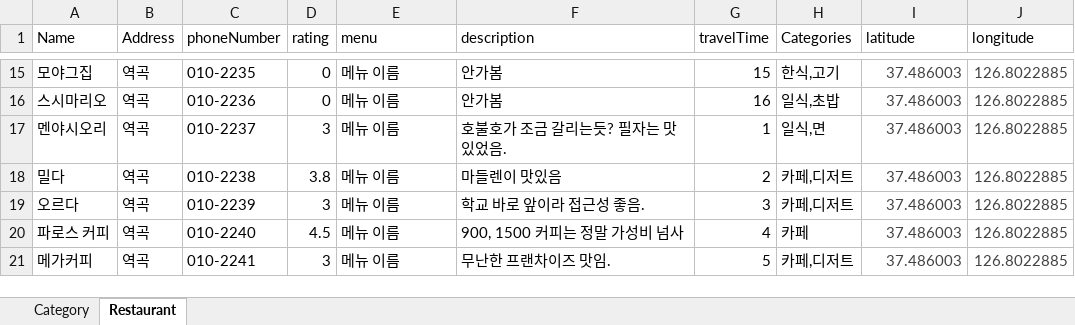
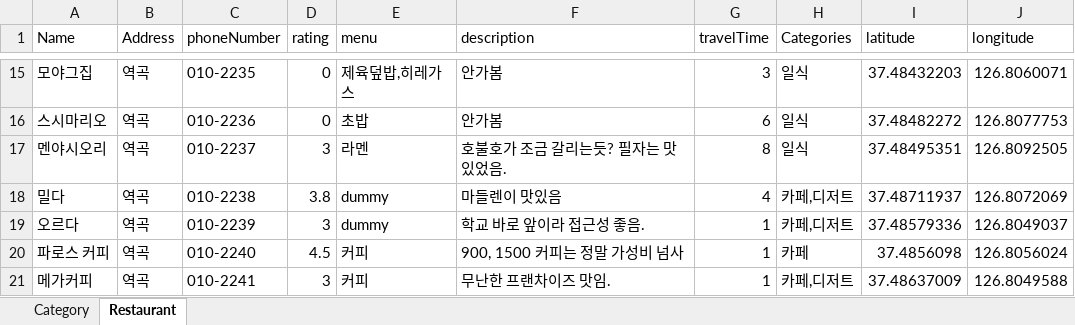
Before and after one commit to dfdfg42/nyum-tolic, an Excel workbook: src/main/resources/Data/nyumData.xlsx, sheet Restaurant, drawn as a sheet; only a part is shown, gaps mark what is left out; values as stored, in another font and other column widths than the file's, no borders; the diff covers the shown part only; the diff names each change by its address in the sheet, - before the commit and + after, or states it on an @@ line.

```diff
--- a/src/main/resources/Data/nyumData.xlsx (sheet Restaurant)
+++ b/src/main/resources/Data/nyumData.xlsx (sheet Restaurant)
-E15 (menu): 메뉴 이름
+E15 (menu): 제육덮밥,히레가스
-G15 (travelTime): 15
+G15 (travelTime): 3
-H15 (Categories): 한식,고기
+H15 (Categories): 일식
-I15:J21 text colour: #424242
+I15:J21 text colour: black
-I15 (latitude): 37.486003
+I15 (latitude): 37.48432203
-J15 (longitude): 126.8022885
+J15 (longitude): 126.8060071
-E16 (menu): 메뉴 이름
+E16 (menu): 초밥
-G16 (travelTime): 16
+G16 (travelTime): 6
-H16 (Categories): 일식,초밥
+H16 (Categories): 일식
-I16 (latitude): 37.486003
+I16 (latitude): 37.48482272
-J16 (longitude): 126.8022885
+J16 (longitude): 126.8077753
-E17 (menu): 메뉴 이름
+E17 (menu): 라멘
-G17 (travelTime): 1
+G17 (travelTime): 8
-H17 (Categories): 일식,면
+H17 (Categories): 일식
-I17 (latitude): 37.486003
+I17 (latitude): 37.48495351
-J17 (longitude): 126.8022885
+J17 (longitude): 126.8092505
-E18:E19 (menu): 메뉴 이름
+E18:E19 (menu): dummy
-G18 (travelTime): 2
+G18 (travelTime): 4
-I18 (latitude): 37.486003
+I18 (latitude): 37.48711937
-J18 (longitude): 126.8022885
+J18 (longitude): 126.8072069
-G19 (travelTime): 3
+G19 (travelTime): 1
-I19 (latitude): 37.486003
+I19 (latitude): 37.48579336
-J19 (longitude): 126.8022885
+J19 (longitude): 126.8049037
-E20:E21 (menu): 메뉴 이름
+E20:E21 (menu): 커피
-G20 (travelTime): 4
+G20 (travelTime): 1
-I20 (latitude): 37.486003
+I20 (latitude): 37.4856098
-J20 (longitude): 126.8022885
+J20 (longitude): 126.8056024
-G21 (travelTime): 5
+G21 (travelTime): 1
-I21 (latitude): 37.486003
+I21 (latitude): 37.48637009
-J21 (longitude): 126.8022885
+J21 (longitude): 126.8049588
```
Also changed, not shown: 49 added rows, 1 removed row, 159 edited cells and cell formats elsewhere in this sheet, sheet Category.
